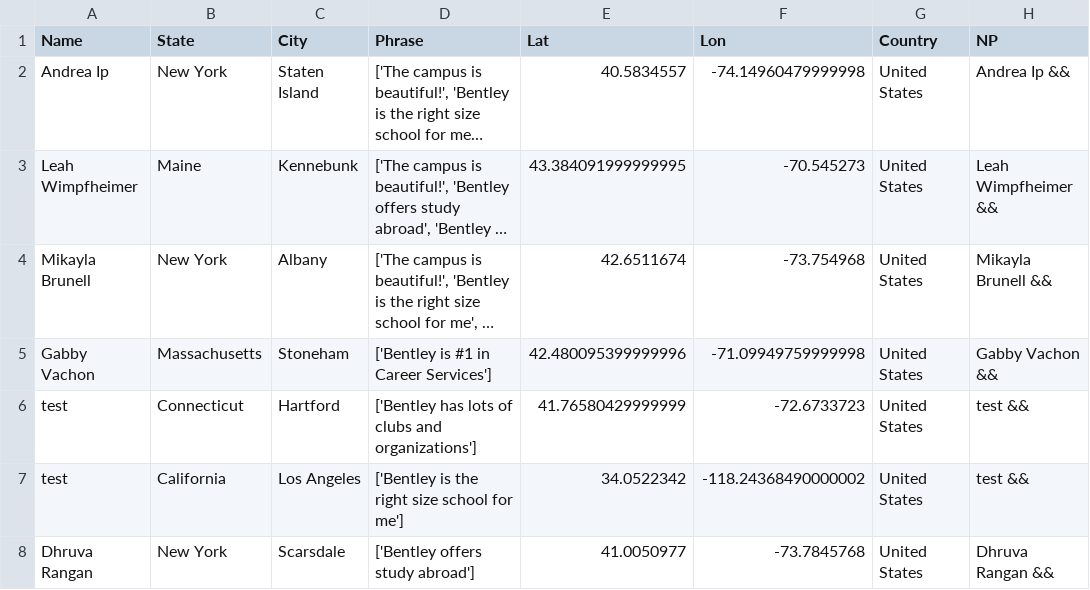
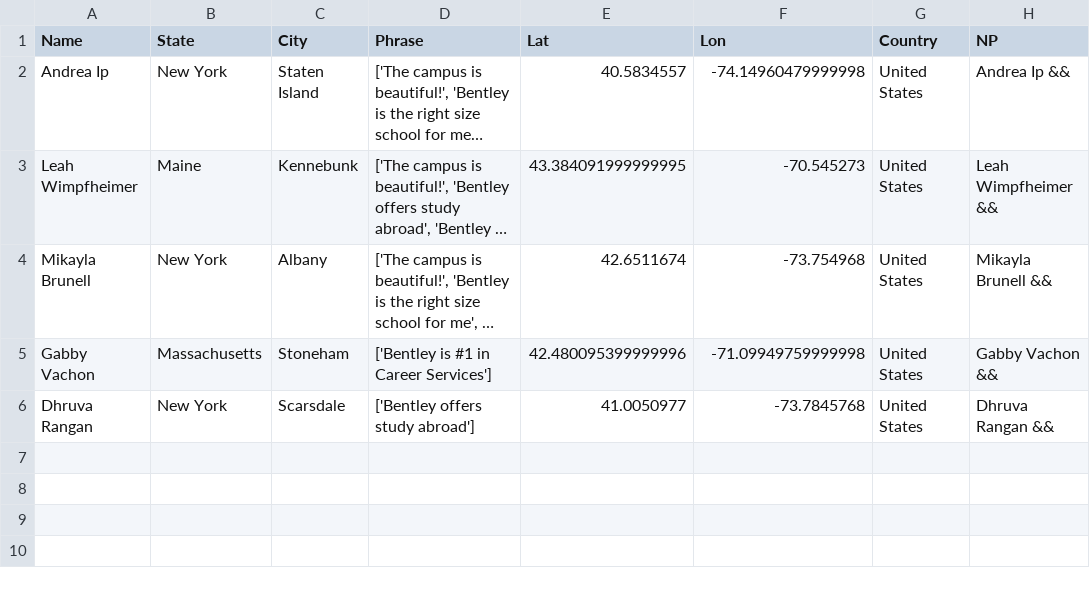
Before and after one commit to ajinkyadeshmukh23/bentleyopenhouse, a CSV file: file.csv, drawn as a sheet; long unchanged cells end in …; the diff names each change by its address in the sheet, - before the commit and + after, or states it on an @@ line.

Commit message:
Update file.csv

```diff
--- a/file.csv
+++ b/file.csv
-row 6: test | Connecticut | Hartford | ['Bentley has lots of clubs and organizations'] | 41.76580429999999 | -72.6733723 | United States | test &&
-row 7: test | California | Los Angeles | ['Bentley is the right size school for me'] | 34.0522342 | -118.24368490000002 | United States | test &&
```
